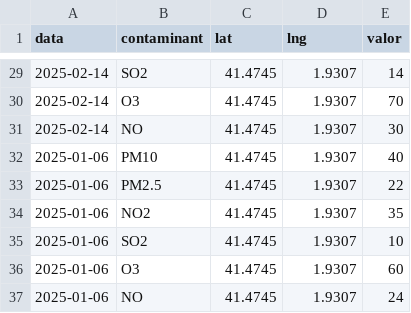
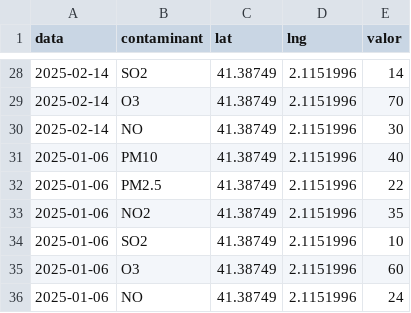
Before and after one commit to esoriano4pompeu/esoriano4pompeu.github.io, a CSV file: mapa/dades.csv, drawn as a sheet; only a part is shown, gaps mark what is left out; the diff covers the shown part only.

```diff
--- a/mapa/dades.csv
+++ b/mapa/dades.csv
@@ -29,9 +28,9 @@ data,contaminant,lat,lng,valor
-2025-02-14,SO2,41.4745,1.9307,14
-2025-02-14,O3,41.4745,1.9307,70
-2025-02-14,NO,41.4745,1.9307,30
-2025-01-06,PM10,41.4745,1.9307,40
-2025-01-06,PM2.5,41.4745,1.9307,22
-2025-01-06,NO2,41.4745,1.9307,35
-2025-01-06,SO2,41.4745,1.9307,10
-2025-01-06,O3,41.4745,1.9307,60
-2025-01-06,NO,41.4745,1.9307,24
+2025-02-14,SO2,41.38749,2.1151996,14
+2025-02-14,O3,41.38749,2.1151996,70
+2025-02-14,NO,41.38749,2.1151996,30
+2025-01-06,PM10,41.38749,2.1151996,40
+2025-01-06,PM2.5,41.38749,2.1151996,22
+2025-01-06,NO2,41.38749,2.1151996,35
+2025-01-06,SO2,41.38749,2.1151996,10
+2025-01-06,O3,41.38749,2.1151996,60
+2025-01-06,NO,41.38749,2.1151996,24
```
Also changed, not shown: 1 added row, 2 removed rows and 60 edited cells elsewhere in this file.
